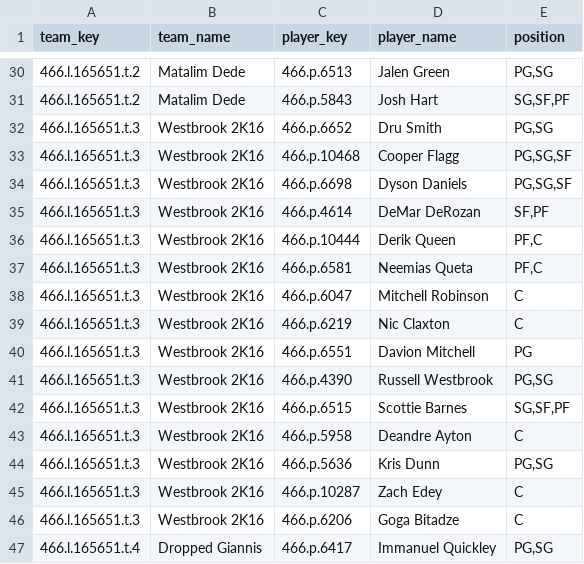
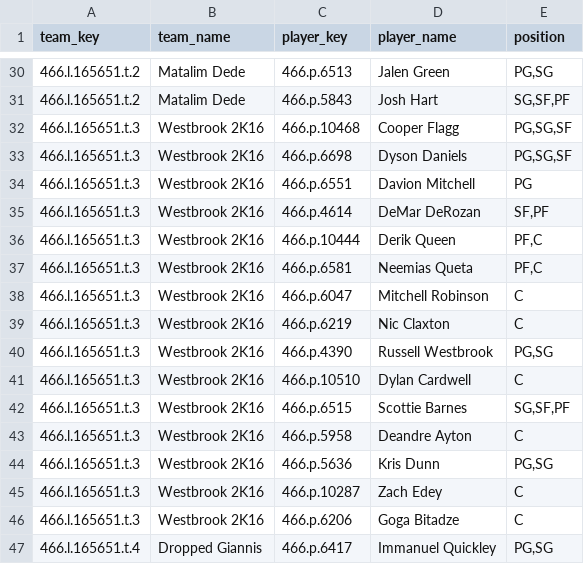
Before and after one commit to elvicentina14/NBA_Fantasy_League, a CSV file: team_rosters.csv, drawn as a sheet; only a part is shown, gaps mark what is left out.

```diff
--- a/team_rosters.csv
+++ b/team_rosters.csv
@@ -31,5 +31,5 @@ team_key,team_name,player_key,player_name,position
 466.l.165651.t.2,Matalim Dede,466.p.5843,Josh Hart,"SG,SF,PF"
-466.l.165651.t.3,Westbrook 2K16,466.p.6652,Dru Smith,"PG,SG"
 466.l.165651.t.3,Westbrook 2K16,466.p.10468,Cooper Flagg,"PG,SG,SF"
 466.l.165651.t.3,Westbrook 2K16,466.p.6698,Dyson Daniels,"PG,SG,SF"
+466.l.165651.t.3,Westbrook 2K16,466.p.6551,Davion Mitchell,PG
 466.l.165651.t.3,Westbrook 2K16,466.p.4614,DeMar DeRozan,"SF,PF"
@@ -39,4 +39,4 @@ team_key,team_name,player_key,player_name,position
 466.l.165651.t.3,Westbrook 2K16,466.p.6219,Nic Claxton,C
-466.l.165651.t.3,Westbrook 2K16,466.p.6551,Davion Mitchell,PG
 466.l.165651.t.3,Westbrook 2K16,466.p.4390,Russell Westbrook,"PG,SG"
+466.l.165651.t.3,Westbrook 2K16,466.p.10510,Dylan Cardwell,C
 466.l.165651.t.3,Westbrook 2K16,466.p.6515,Scottie Barnes,"SG,SF,PF"
```
